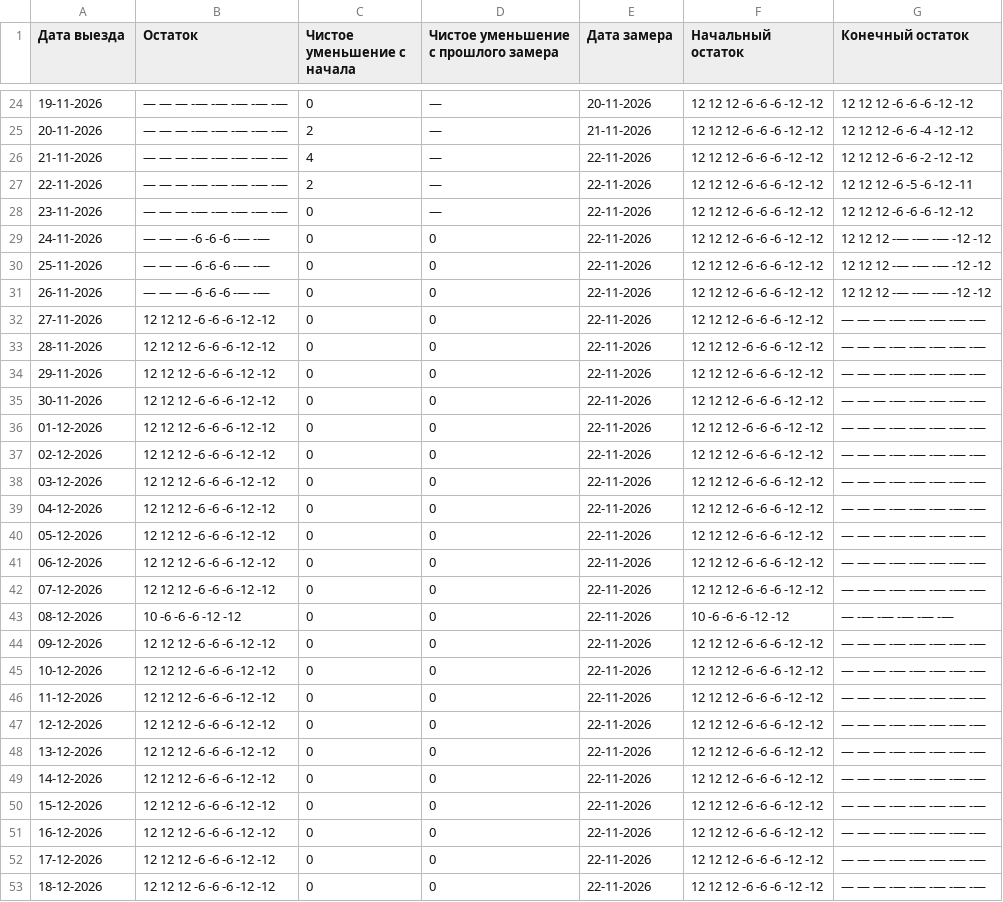
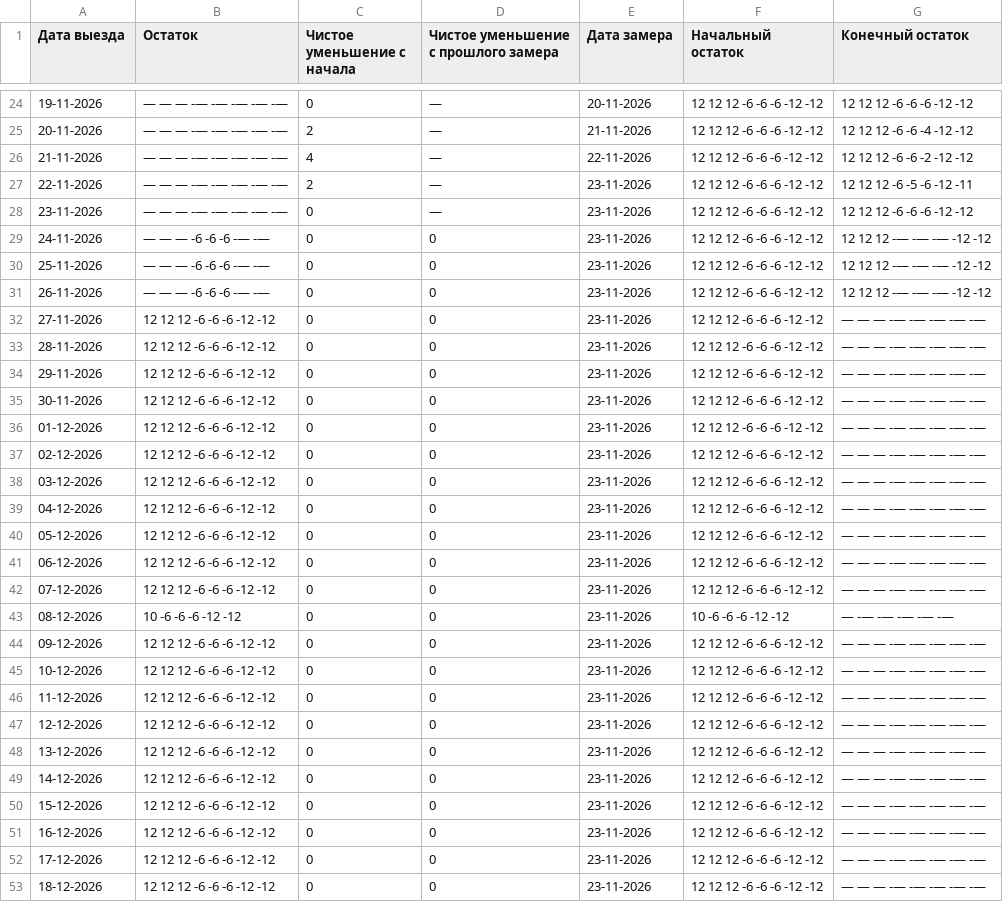
Before and after one commit to AntonioSkin/tripster-visitors-monitor, a CSV file: data/calendar_history/dmitry/summary.csv, drawn as a sheet; only a part is shown, gaps mark what is left out; the diff covers the shown part only.

```diff
--- a/data/calendar_history/dmitry/summary.csv
+++ b/data/calendar_history/dmitry/summary.csv
@@ -26,28 +26,28 @@
 21-11-2026,— — — -— -— -— -— -—,4,—,22-11-2026,12 12 12 -6 -6 -6 -12 -12,12 12 12 -6 -6 -2 -12 -12
-22-11-2026,— — — -— -— -— -— -—,2,—,22-11-2026,12 12 12 -6 -6 -6 -12 -12,12 12 12 -6 -5 -6 -12 -11
-23-11-2026,— — — -— -— -— -— -—,0,—,22-11-2026,12 12 12 -6 -6 -6 -12 -12,12 12 12 -6 -6 -6 -12 -12
-24-11-2026,— — — -6 -6 -6 -— -—,0,0,22-11-2026,12 12 12 -6 -6 -6 -12 -12,12 12 12 -— -— -— -12 -12
-25-11-2026,— — — -6 -6 -6 -— -—,0,0,22-11-2026,12 12 12 -6 -6 -6 -12 -12,12 12 12 -— -— -— -12 -12
-26-11-2026,— — — -6 -6 -6 -— -—,0,0,22-11-2026,12 12 12 -6 -6 -6 -12 -12,12 12 12 -— -— -— -12 -12
-27-11-2026,12 12 12 -6 -6 -6 -12 -12,0,0,22-11-2026,12 12 12 -6 -6 -6 -12 -12,— — — -— -— -— -— -—
-28-11-2026,12 12 12 -6 -6 -6 -12 -12,0,0,22-11-2026,12 12 12 -6 -6 -6 -12 -12,— — — -— -— -— -— -—
-29-11-2026,12 12 12 -6 -6 -6 -12 -12,0,0,22-11-2026,12 12 12 -6 -6 -6 -12 -12,— — — -— -— -— -— -—
-30-11-2026,12 12 12 -6 -6 -6 -12 -12,0,0,22-11-2026,12 12 12 -6 -6 -6 -12 -12,— — — -— -— -— -— -—
-01-12-2026,12 12 12 -6 -6 -6 -12 -12,0,0,22-11-2026,12 12 12 -6 -6 -6 -12 -12,— — — -— -— -— -— -—
-02-12-2026,12 12 12 -6 -6 -6 -12 -12,0,0,22-11-2026,12 12 12 -6 -6 -6 -12 -12,— — — -— -— -— -— -—
-03-12-2026,12 12 12 -6 -6 -6 -12 -12,0,0,22-11-2026,12 12 12 -6 -6 -6 -12 -12,— — — -— -— -— -— -—
-04-12-2026,12 12 12 -6 -6 -6 -12 -12,0,0,22-11-2026,12 12 12 -6 -6 -6 -12 -12,— — — -— -— -— -— -—
-05-12-2026,12 12 12 -6 -6 -6 -12 -12,0,0,22-11-2026,12 12 12 -6 -6 -6 -12 -12,— — — -— -— -— -— -—
-06-12-2026,12 12 12 -6 -6 -6 -12 -12,0,0,22-11-2026,12 12 12 -6 -6 -6 -12 -12,— — — -— -— -— -— -—
-07-12-2026,12 12 12 -6 -6 -6 -12 -12,0,0,22-11-2026,12 12 12 -6 -6 -6 -12 -12,— — — -— -— -— -— -—
-08-12-2026,10 -6 -6 -6 -12 -12,0,0,22-11-2026,10 -6 -6 -6 -12 -12,— -— -— -— -— -—
-09-12-2026,12 12 12 -6 -6 -6 -12 -12,0,0,22-11-2026,12 12 12 -6 -6 -6 -12 -12,— — — -— -— -— -— -—
-10-12-2026,12 12 12 -6 -6 -6 -12 -12,0,0,22-11-2026,12 12 12 -6 -6 -6 -12 -12,— — — -— -— -— -— -—
-11-12-2026,12 12 12 -6 -6 -6 -12 -12,0,0,22-11-2026,12 12 12 -6 -6 -6 -12 -12,— — — -— -— -— -— -—
-12-12-2026,12 12 12 -6 -6 -6 -12 -12,0,0,22-11-2026,12 12 12 -6 -6 -6 -12 -12,— — — -— -— -— -— -—
-13-12-2026,12 12 12 -6 -6 -6 -12 -12,0,0,22-11-2026,12 12 12 -6 -6 -6 -12 -12,— — — -— -— -— -— -—
-14-12-2026,12 12 12 -6 -6 -6 -12 -12,0,0,22-11-2026,12 12 12 -6 -6 -6 -12 -12,— — — -— -— -— -— -—
-15-12-2026,12 12 12 -6 -6 -6 -12 -12,0,0,22-11-2026,12 12 12 -6 -6 -6 -12 -12,— — — -— -— -— -— -—
-16-12-2026,12 12 12 -6 -6 -6 -12 -12,0,0,22-11-2026,12 12 12 -6 -6 -6 -12 -12,— — — -— -— -— -— -—
-17-12-2026,12 12 12 -6 -6 -6 -12 -12,0,0,22-11-2026,12 12 12 -6 -6 -6 -12 -12,— — — -— -— -— -— -—
-18-12-2026,12 12 12 -6 -6 -6 -12 -12,0,0,22-11-2026,12 12 12 -6 -6 -6 -12 -12,— — — -— -— -— -— -—
+22-11-2026,— — — -— -— -— -— -—,2,—,23-11-2026,12 12 12 -6 -6 -6 -12 -12,12 12 12 -6 -5 -6 -12 -11
+23-11-2026,— — — -— -— -— -— -—,0,—,23-11-2026,12 12 12 -6 -6 -6 -12 -12,12 12 12 -6 -6 -6 -12 -12
+24-11-2026,— — — -6 -6 -6 -— -—,0,0,23-11-2026,12 12 12 -6 -6 -6 -12 -12,12 12 12 -— -— -— -12 -12
+25-11-2026,— — — -6 -6 -6 -— -—,0,0,23-11-2026,12 12 12 -6 -6 -6 -12 -12,12 12 12 -— -— -— -12 -12
+26-11-2026,— — — -6 -6 -6 -— -—,0,0,23-11-2026,12 12 12 -6 -6 -6 -12 -12,12 12 12 -— -— -— -12 -12
+27-11-2026,12 12 12 -6 -6 -6 -12 -12,0,0,23-11-2026,12 12 12 -6 -6 -6 -12 -12,— — — -— -— -— -— -—
+28-11-2026,12 12 12 -6 -6 -6 -12 -12,0,0,23-11-2026,12 12 12 -6 -6 -6 -12 -12,— — — -— -— -— -— -—
+29-11-2026,12 12 12 -6 -6 -6 -12 -12,0,0,23-11-2026,12 12 12 -6 -6 -6 -12 -12,— — — -— -— -— -— -—
+30-11-2026,12 12 12 -6 -6 -6 -12 -12,0,0,23-11-2026,12 12 12 -6 -6 -6 -12 -12,— — — -— -— -— -— -—
+01-12-2026,12 12 12 -6 -6 -6 -12 -12,0,0,23-11-2026,12 12 12 -6 -6 -6 -12 -12,— — — -— -— -— -— -—
+02-12-2026,12 12 12 -6 -6 -6 -12 -12,0,0,23-11-2026,12 12 12 -6 -6 -6 -12 -12,— — — -— -— -— -— -—
+03-12-2026,12 12 12 -6 -6 -6 -12 -12,0,0,23-11-2026,12 12 12 -6 -6 -6 -12 -12,— — — -— -— -— -— -—
+04-12-2026,12 12 12 -6 -6 -6 -12 -12,0,0,23-11-2026,12 12 12 -6 -6 -6 -12 -12,— — — -— -— -— -— -—
+05-12-2026,12 12 12 -6 -6 -6 -12 -12,0,0,23-11-2026,12 12 12 -6 -6 -6 -12 -12,— — — -— -— -— -— -—
+06-12-2026,12 12 12 -6 -6 -6 -12 -12,0,0,23-11-2026,12 12 12 -6 -6 -6 -12 -12,— — — -— -— -— -— -—
+07-12-2026,12 12 12 -6 -6 -6 -12 -12,0,0,23-11-2026,12 12 12 -6 -6 -6 -12 -12,— — — -— -— -— -— -—
+08-12-2026,10 -6 -6 -6 -12 -12,0,0,23-11-2026,10 -6 -6 -6 -12 -12,— -— -— -— -— -—
+09-12-2026,12 12 12 -6 -6 -6 -12 -12,0,0,23-11-2026,12 12 12 -6 -6 -6 -12 -12,— — — -— -— -— -— -—
+10-12-2026,12 12 12 -6 -6 -6 -12 -12,0,0,23-11-2026,12 12 12 -6 -6 -6 -12 -12,— — — -— -— -— -— -—
+11-12-2026,12 12 12 -6 -6 -6 -12 -12,0,0,23-11-2026,12 12 12 -6 -6 -6 -12 -12,— — — -— -— -— -— -—
+12-12-2026,12 12 12 -6 -6 -6 -12 -12,0,0,23-11-2026,12 12 12 -6 -6 -6 -12 -12,— — — -— -— -— -— -—
+13-12-2026,12 12 12 -6 -6 -6 -12 -12,0,0,23-11-2026,12 12 12 -6 -6 -6 -12 -12,— — — -— -— -— -— -—
+14-12-2026,12 12 12 -6 -6 -6 -12 -12,0,0,23-11-2026,12 12 12 -6 -6 -6 -12 -12,— — — -— -— -— -— -—
+15-12-2026,12 12 12 -6 -6 -6 -12 -12,0,0,23-11-2026,12 12 12 -6 -6 -6 -12 -12,— — — -— -— -— -— -—
+16-12-2026,12 12 12 -6 -6 -6 -12 -12,0,0,23-11-2026,12 12 12 -6 -6 -6 -12 -12,— — — -— -— -— -— -—
+17-12-2026,12 12 12 -6 -6 -6 -12 -12,0,0,23-11-2026,12 12 12 -6 -6 -6 -12 -12,— — — -— -— -— -— -—
+18-12-2026,12 12 12 -6 -6 -6 -12 -12,0,0,23-11-2026,12 12 12 -6 -6 -6 -12 -12,— — — -— -— -— -— -—
```
Also changed, not shown: 1 added row and 152 edited cells elsewhere in this file, data/calendar_history/51192/summary.csv, data/calendar_history/96862/summary.csv, 24 other files.
